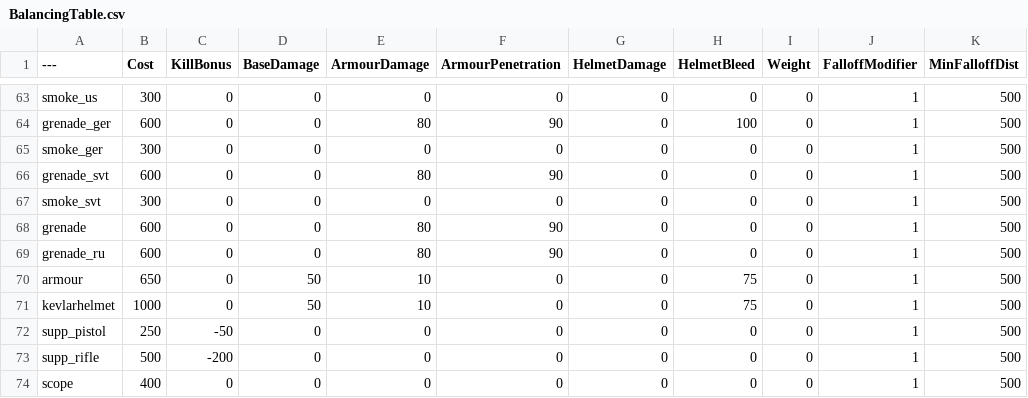
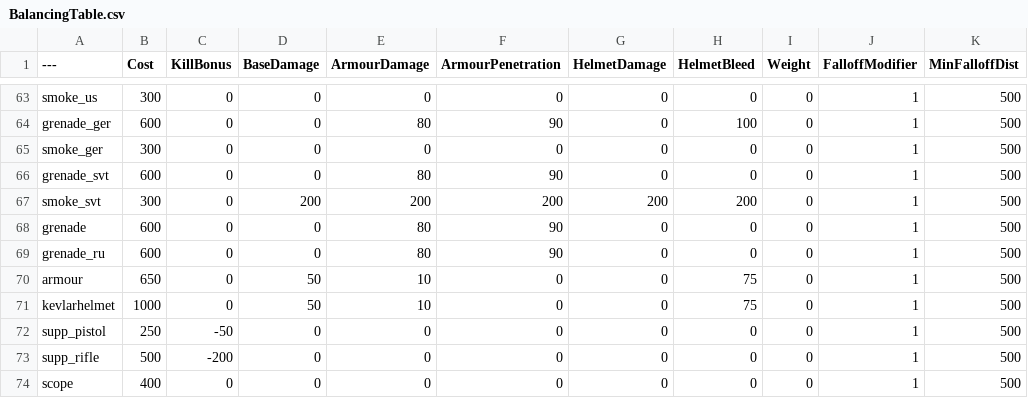
Before and after one commit to brady585/BalancingTable, a CSV file: BalancingTable.csv, drawn as a sheet; only a part is shown, gaps mark what is left out; the diff names each change by its address in the sheet, - before the commit and + after, or states it on an @@ line.

Commit message:
Update BalancingTable.csv

```diff
--- a/BalancingTable.csv
+++ b/BalancingTable.csv
-D67 (BaseDamage): 0
+D67 (BaseDamage): 200
-E67 (ArmourDamage): 0
+E67 (ArmourDamage): 200
-F67 (ArmourPenetration): 0
+F67 (ArmourPenetration): 200
-G67 (HelmetDamage): 0
+G67 (HelmetDamage): 200
-H67 (HelmetBleed): 0
+H67 (HelmetBleed): 200
```
